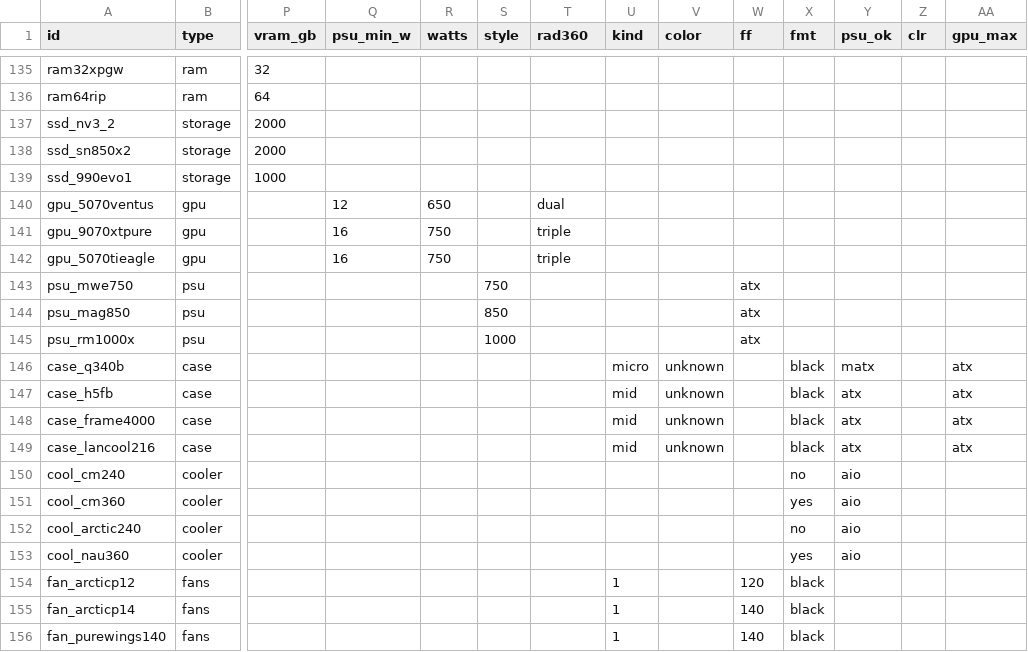
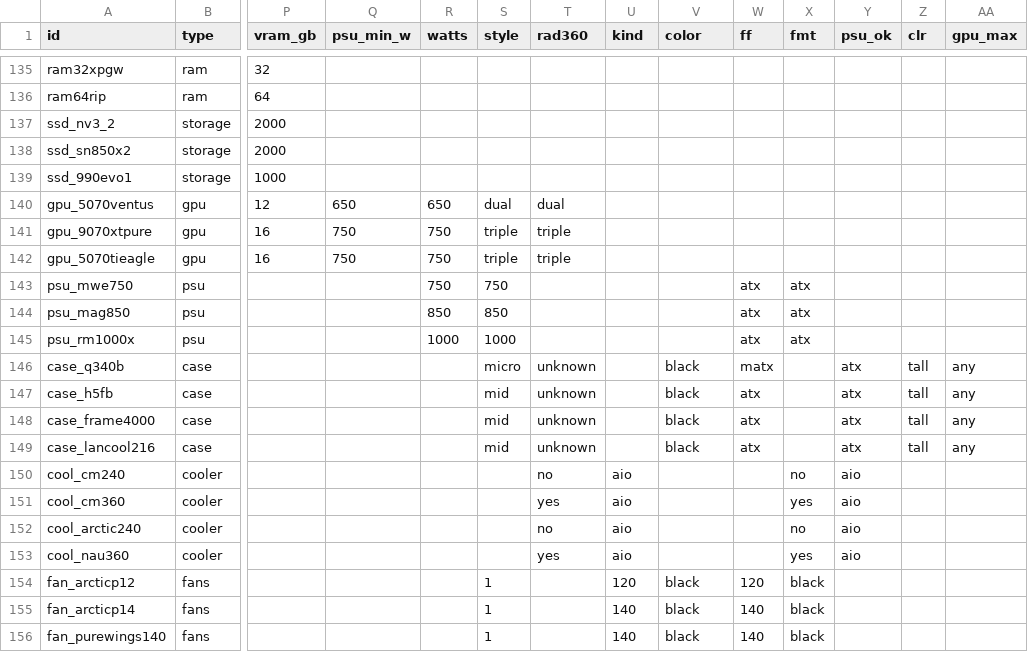
Before and after one commit to ZZPrometheus/powered-computers, a CSV file: public/data/parts_owner.csv, drawn as a sheet; only a part is shown, gaps mark what is left out; the diff covers the shown part only; the diff names each change by its address in the sheet, - before the commit and + after, or states it on an @@ line.

Commit message:
Correct compatibility metadata for new parts

```diff
--- a/public/data/parts_owner.csv
+++ b/public/data/parts_owner.csv
-P140 (vram_gb): (empty)
+P140 (vram_gb): 12
-Q140 (psu_min_w): 12
+Q140 (psu_min_w): 650
-S140 (style): (empty)
+S140 (style): dual
-P141:P142 (vram_gb): (empty)
+P141:P142 (vram_gb): 16
-Q141:Q142 (psu_min_w): 16
+Q141:Q142 (psu_min_w): 750
-S141:S142 (style): (empty)
+S141:S142 (style): triple
-R143 (watts): (empty)
+R143 (watts): 750
-X143:X145 (fmt): (empty)
+X143:X145 (fmt): atx
-R144 (watts): (empty)
+R144 (watts): 850
-R145 (watts): (empty)
+R145 (watts): 1000
-S146 (style): (empty)
+S146 (style): micro
-T146:T149 (rad360): (empty)
+T146:T149 (rad360): unknown
-U146 (kind): micro
+U146 (kind): (empty)
-V146:V149 (color): unknown
+V146:V149 (color): black
-W146 (ff): (empty)
+W146 (ff): matx
-X146:X149 (fmt): black
+X146:X149 (fmt): (empty)
-Y146 (psu_ok): matx
+Y146 (psu_ok): atx
-Z146:Z149 (clr): (empty)
+Z146:Z149 (clr): tall
-AA146:AA149 (gpu_max): atx
+AA146:AA149 (gpu_max): any
-S147:S149 (style): (empty)
+S147:S149 (style): mid
-U147:U149 (kind): mid
+U147:U149 (kind): (empty)
-W147:W149 (ff): (empty)
+W147:W149 (ff): atx
-T150 (rad360): (empty)
+T150 (rad360): no
-U150:U153 (kind): (empty)
+U150:U153 (kind): aio
-T151 (rad360): (empty)
+T151 (rad360): yes
-T152 (rad360): (empty)
+T152 (rad360): no
-T153 (rad360): (empty)
+T153 (rad360): yes
-S154:S156 (style): (empty)
+S154:S156 (style): 1
-U154 (kind): 1
+U154 (kind): 120
-V154:V156 (color): (empty)
+V154:V156 (color): black
-U155:U156 (kind): 1
+U155:U156 (kind): 140
```
Also changed, not shown: 9 edited cells elsewhere in this file.
